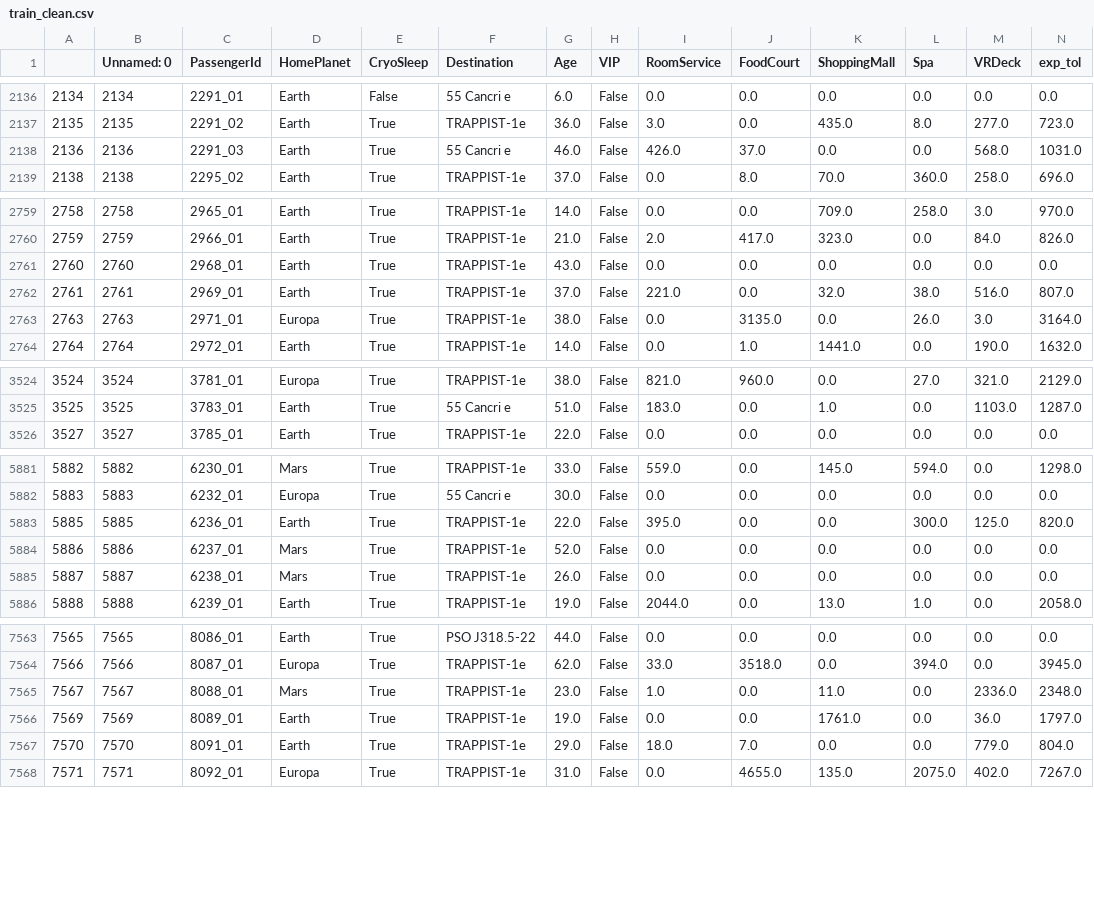
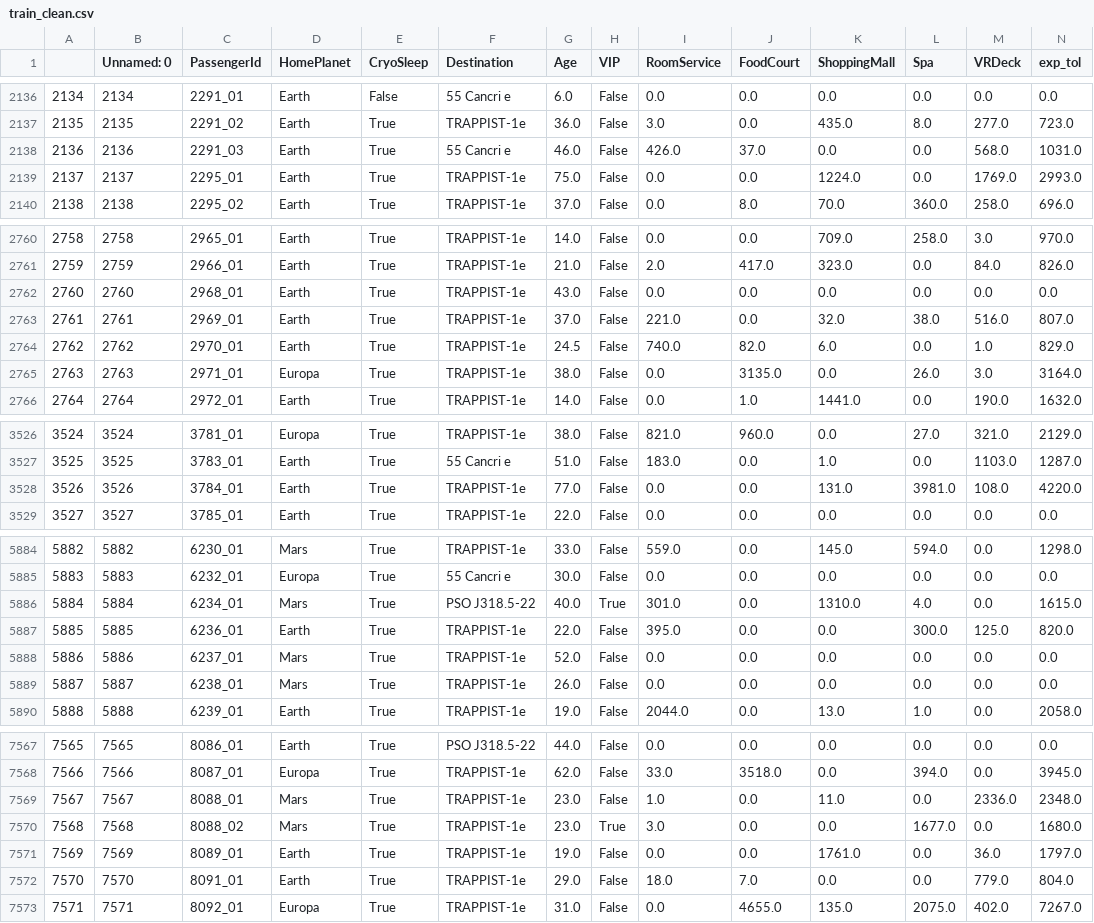
Before and after one commit to GiaooaiG/spaceship-titanic, a CSV file: train_clean.csv, drawn as a sheet; only a part is shown, gaps mark what is left out; rows hold the shown columns only; the diff names each change by its address in the sheet, - before the commit and + after, or states it on an @@ line.

```diff
--- a/train_clean.csv
+++ b/train_clean.csv
+row 2139: 2137 | 2137 | 2295_01 | Earth | True | TRAPPIST-1e | 75.0 | False | 0.0 | 0.0 | 1224.0 | 0.0 | 1769.0 | 2993.0
+row 2764: 2762 | 2762 | 2970_01 | Earth | True | TRAPPIST-1e | 24.5 | False | 740.0 | 82.0 | 6.0 | 0.0 | 1.0 | 829.0
+row 3528: 3526 | 3526 | 3784_01 | Earth | True | TRAPPIST-1e | 77.0 | False | 0.0 | 0.0 | 131.0 | 3981.0 | 108.0 | 4220.0
+row 5886: 5884 | 5884 | 6234_01 | Mars | True | PSO J318.5-22 | 40.0 | True | 301.0 | 0.0 | 1310.0 | 4.0 | 0.0 | 1615.0
+row 7570: 7568 | 7568 | 8088_02 | Mars | True | TRAPPIST-1e | 23.0 | True | 3.0 | 0.0 | 0.0 | 1677.0 | 0.0 | 1680.0
```
Also changed, not shown: test_clean.csv, 4 other files.
